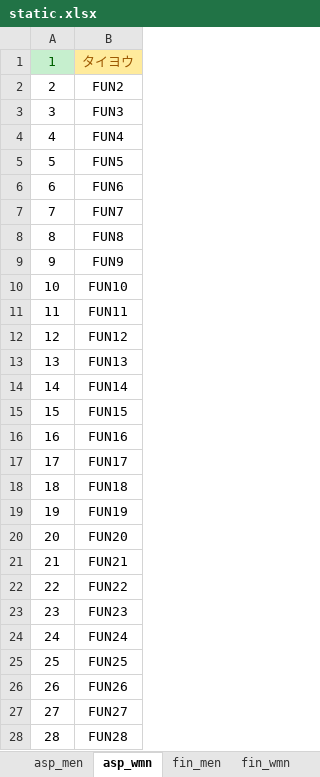
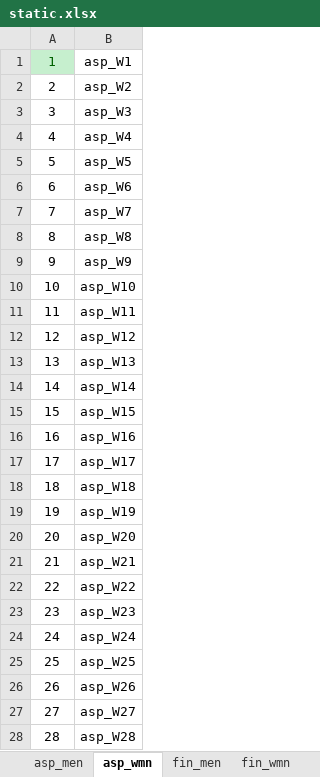
Before and after one commit to rainyt4iyo/the1, an Excel workbook: static.xlsx, sheet asp_wmn, drawn as a sheet; only a part is shown; values as stored, in another font and other column widths than the file's, no borders; the diff covers the shown part only; the diff names each change by its address in the sheet, - before the commit and + after, or states it on an @@ line.

```diff
--- a/static.xlsx (sheet asp_wmn)
+++ b/static.xlsx (sheet asp_wmn)
-B1: タイヨウ
+B1: asp_W1
@@ B1 fill: #FFEB9C → none, text colour: #9C5700 → black @@
-B2: FUN2
+B2: asp_W2
-B3: FUN3
+B3: asp_W3
-B4: FUN4
+B4: asp_W4
-B5: FUN5
+B5: asp_W5
-B6: FUN6
+B6: asp_W6
-B7: FUN7
+B7: asp_W7
-B8: FUN8
+B8: asp_W8
-B9: FUN9
+B9: asp_W9
-B10: FUN10
+B10: asp_W10
-B11: FUN11
+B11: asp_W11
-B12: FUN12
+B12: asp_W12
-B13: FUN13
+B13: asp_W13
-B14: FUN14
+B14: asp_W14
-B15: FUN15
+B15: asp_W15
-B16: FUN16
+B16: asp_W16
-B17: FUN17
+B17: asp_W17
-B18: FUN18
+B18: asp_W18
-B19: FUN19
+B19: asp_W19
-B20: FUN20
+B20: asp_W20
-B21: FUN21
+B21: asp_W21
-B22: FUN22
+B22: asp_W22
-B23: FUN23
+B23: asp_W23
-B24: FUN24
+B24: asp_W24
-B25: FUN25
+B25: asp_W25
-B26: FUN26
+B26: asp_W26
-B27: FUN27
+B27: asp_W27
-B28: FUN28
+B28: asp_W28
```
Also changed, not shown: 72 edited cells elsewhere in this sheet, sheet fin_wmn, sheet asp_men, sheet fin_men, 3 other files.
